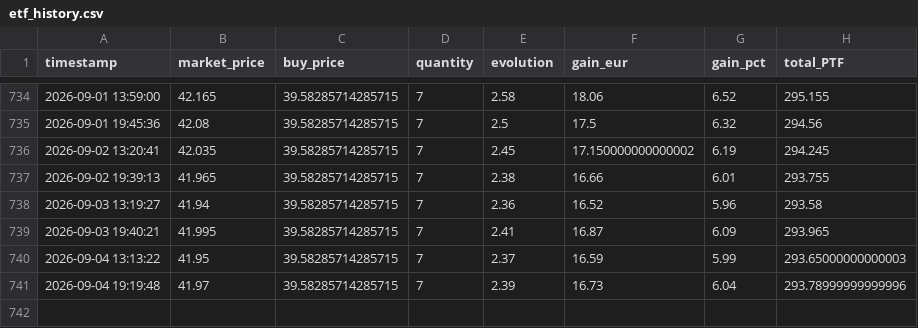
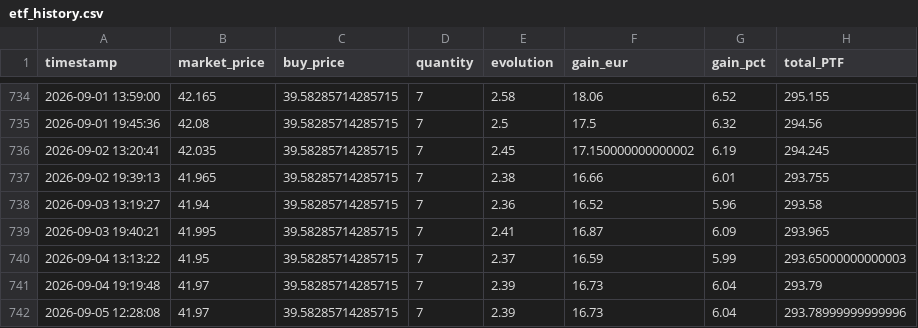
Before and after one commit to thomchapuis/portfolio-tracker, a CSV file: etf_history.csv, drawn as a sheet; only a part is shown, gaps mark what is left out.

```diff
--- a/etf_history.csv
+++ b/etf_history.csv
@@ -740,2 +740,3 @@ timestamp,market_price,buy_price,quantity,evolution,gain_eur,gain_pct,total_PTF
 2026-09-04 13:13:22,41.95,39.58285714285715,7,2.37,16.59,5.99,293.65000000000003
-2026-09-04 19:19:48,41.97,39.58285714285715,7,2.39,16.73,6.04,293.78999999999996
+2026-09-04 19:19:48,41.97,39.58285714285715,7,2.39,16.73,6.04,293.79
+2026-09-05 12:28:08,41.97,39.58285714285715,7,2.39,16.73,6.04,293.78999999999996
```
Also changed, not shown: 1 other file.
